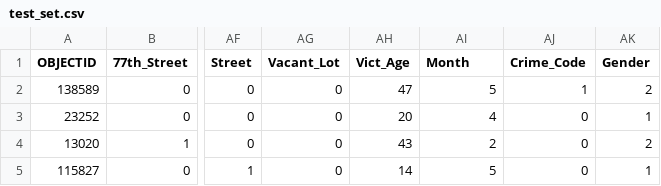
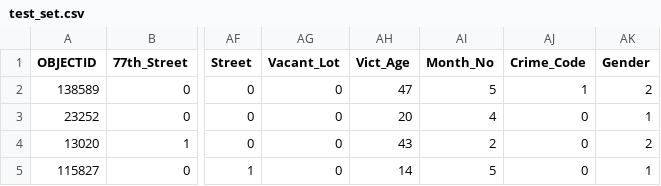
Before and after one commit to MSADS-Capstone/navigating_crime, a CSV file: Data Folder/test_set.csv, drawn as a sheet; only a part is shown, gaps mark what is left out; the diff names each change by its address in the sheet, - before the commit and + after, or states it on an @@ line.

```diff
--- a/Data Folder/test_set.csv
+++ b/Data Folder/test_set.csv
-AI1: Month
+AI1: Month_No
```
Also changed, not shown: Data Folder/valid_set.csv, 14 other files.
